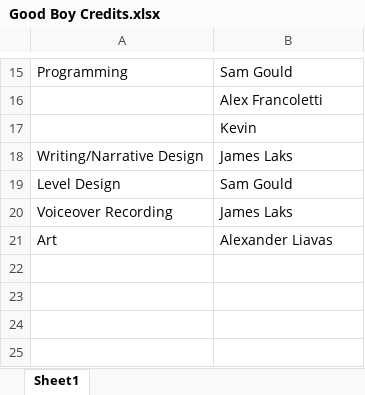
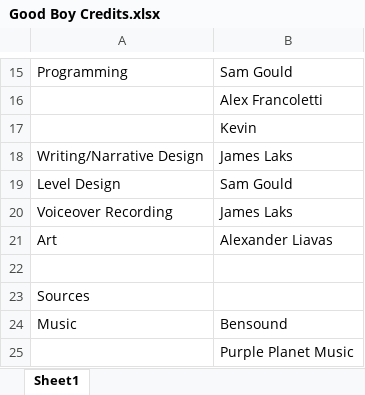
Before and after one commit to Form67/GameDevP4, an Excel workbook: Writing/Good Boy Credits.xlsx, sheet Sheet1, drawn as a sheet; only a part is shown, gaps mark what is left out; values as stored, in another font and other column widths than the file's, no borders; the diff names each change by its address in the sheet, - before the commit and + after, or states it on an @@ line.

Commit message:
Added music and updated credits

```diff
--- a/Writing/Good Boy Credits.xlsx (sheet Sheet1)
+++ b/Writing/Good Boy Credits.xlsx (sheet Sheet1)
+row 22: (empty)
+row 23: Sources
+row 24: Music | Bensound
+row 25:  | Purple Planet Music
```
Also changed, not shown: 7 other files.
